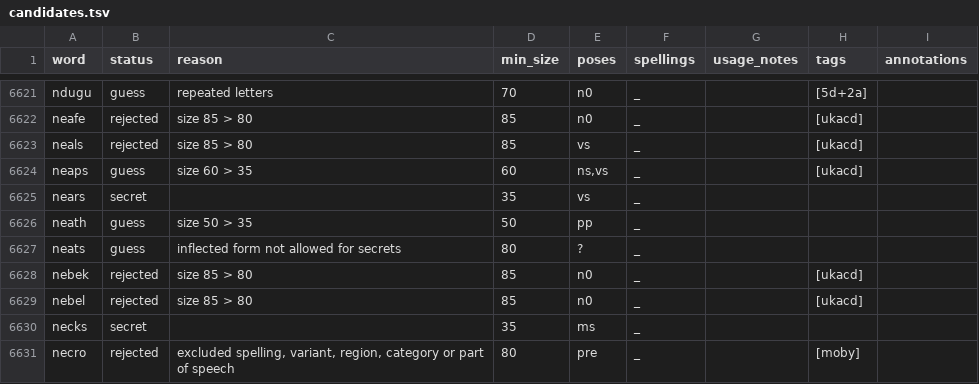
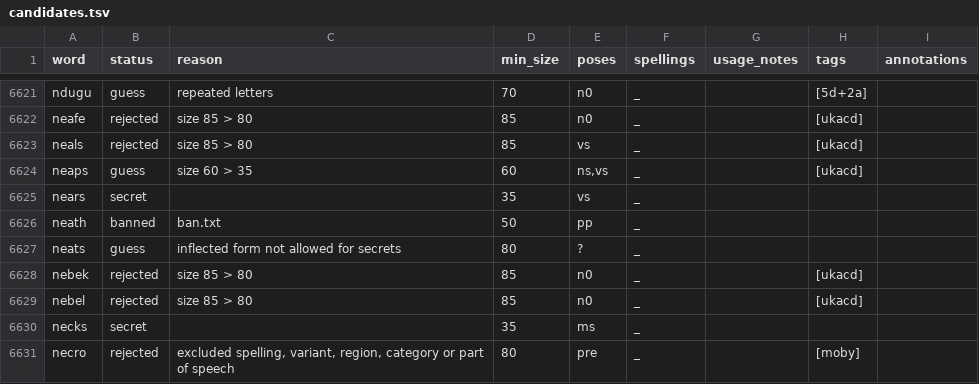
Before and after one commit to plangdon84/word-mastermind, a TSV file: wordlist/lists/candidates.tsv, drawn as a sheet; only a part is shown, gaps mark what is left out.

```diff
--- a/wordlist/lists/candidates.tsv
+++ b/wordlist/lists/candidates.tsv
@@ -6625,3 +6625,3 @@ neaps	guess	size 60 > 35	60	ns,vs	_		[ukacd]
 nears	secret		35	vs	_			
-neath	guess	size 50 > 35	50	pp	_			
+neath	banned	ban.txt	50	pp	_			
 neats	guess	inflected form not allowed for secrets	80	?	_			
```
Also changed, not shown: 5 other files.
